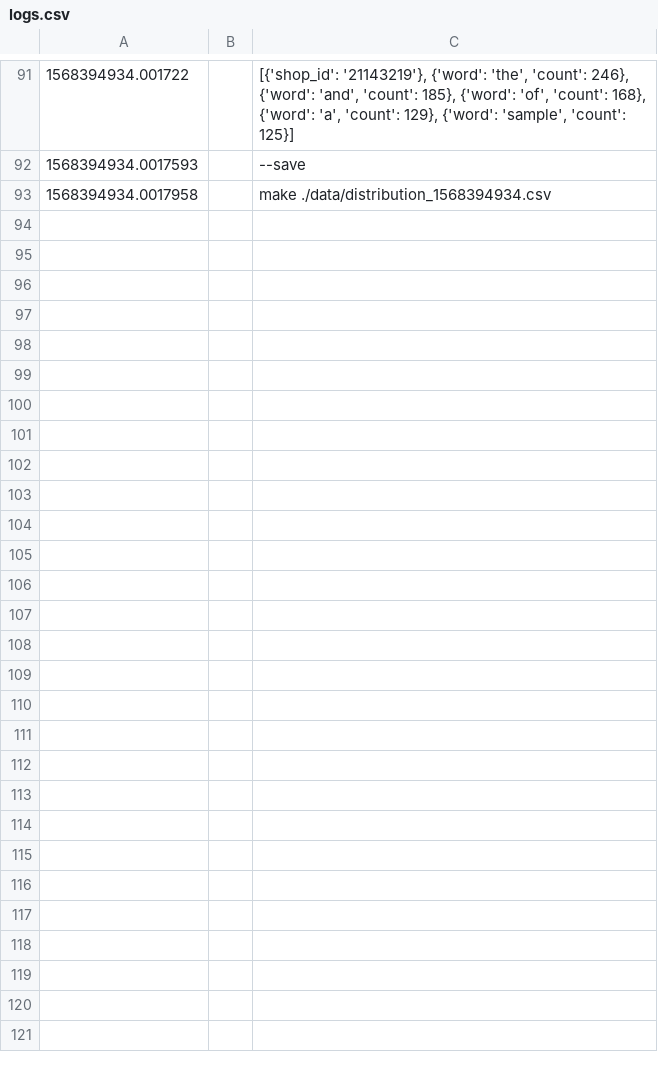
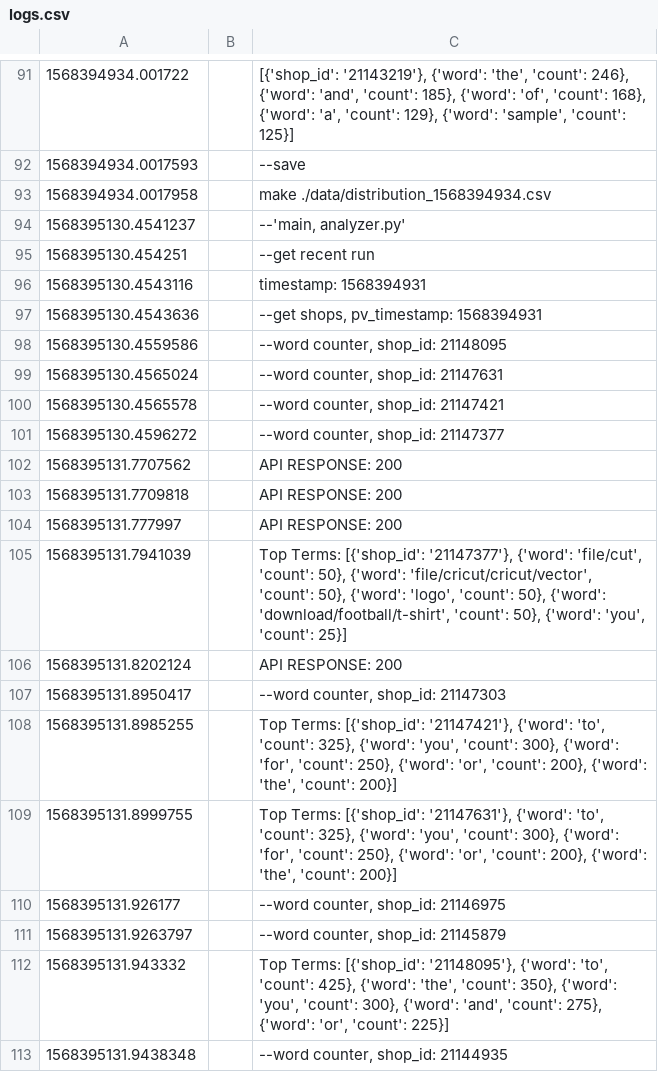
Before and after one commit to antleypk/simon_data, a CSV file: application/data/logs.csv, drawn as a sheet; only a part is shown, gaps mark what is left out; the diff covers the shown part only; the diff names each change by its address in the sheet, - before the commit and + after, or states it on an @@ line.

```diff
--- a/application/data/logs.csv
+++ b/application/data/logs.csv
+row 94: 1568395130.4541237 |  | --'main, analyzer.py'
+row 95: 1568395130.454251 |  | --get recent run
+row 96: 1568395130.4543116 |  | timestamp: 1568394931
+row 97: 1568395130.4543636 |  | --get shops, pv_timestamp: 1568394931
+row 98: 1568395130.4559586 |  | --word counter, shop_id: 21148095
+row 99: 1568395130.4565024 |  | --word counter, shop_id: 21147631
+row 100: 1568395130.4565578 |  | --word counter, shop_id: 21147421
+row 101: 1568395130.4596272 |  | --word counter, shop_id: 21147377
+row 102: 1568395131.7707562 |  | API RESPONSE: 200
+row 103: 1568395131.7709818 |  | API RESPONSE: 200
+row 104: 1568395131.777997 |  | API RESPONSE: 200
+row 105: 1568395131.7941039 |  | Top Terms: [{'shop_id': '21147377'}, {'word': 'file/cut', 'count': 50}, {'word': 'file/cricut/cricut/vector', 'count': 50}, {'word': 'logo', 'count': 50}, {'word': 'download/football/t-shirt', 'count': 50}, {'word': 'you', 'count': 25}]
+row 106: 1568395131.8202124 |  | API RESPONSE: 200
+row 107: 1568395131.8950417 |  | --word counter, shop_id: 21147303
+row 108: 1568395131.8985255 |  | Top Terms: [{'shop_id': '21147421'}, {'word': 'to', 'count': 325}, {'word': 'you', 'count': 300}, {'word': 'for', 'count': 250}, {'word': 'or', 'count': 200}, {'word': 'the', 'count': 200}]
+row 109: 1568395131.8999755 |  | Top Terms: [{'shop_id': '21147631'}, {'word': 'to', 'count': 325}, {'word': 'you', 'count': 300}, {'word': 'for', 'count': 250}, {'word': 'or', 'count': 200}, {'word': 'the', 'count': 200}]
+row 110: 1568395131.926177 |  | --word counter, shop_id: 21146975
+row 111: 1568395131.9263797 |  | --word counter, shop_id: 21145879
+row 112: 1568395131.943332 |  | Top Terms: [{'shop_id': '21148095'}, {'word': 'to', 'count': 425}, {'word': 'the', 'count': 350}, {'word': 'you', 'count': 300}, {'word': 'and', 'count': 275}, {'word': 'or', 'count': 225}]
+row 113: 1568395131.9438348 |  | --word counter, shop_id: 21144935
```
Also changed, not shown: 27 added rows elsewhere in this file, 2 other files.
